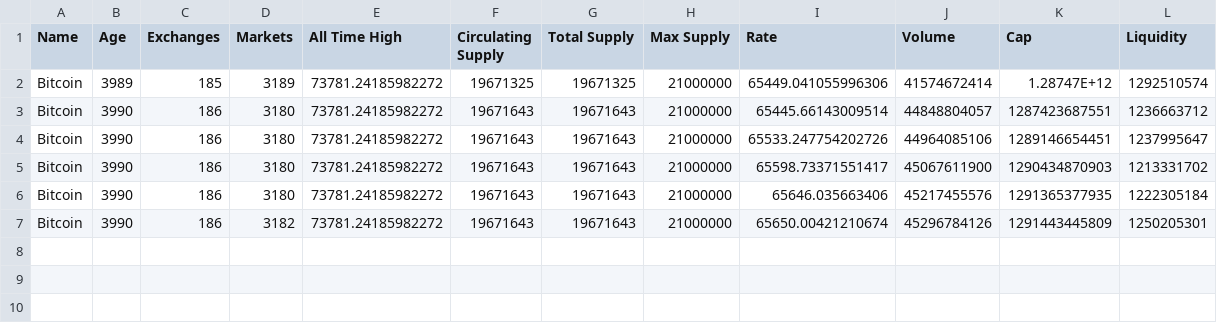
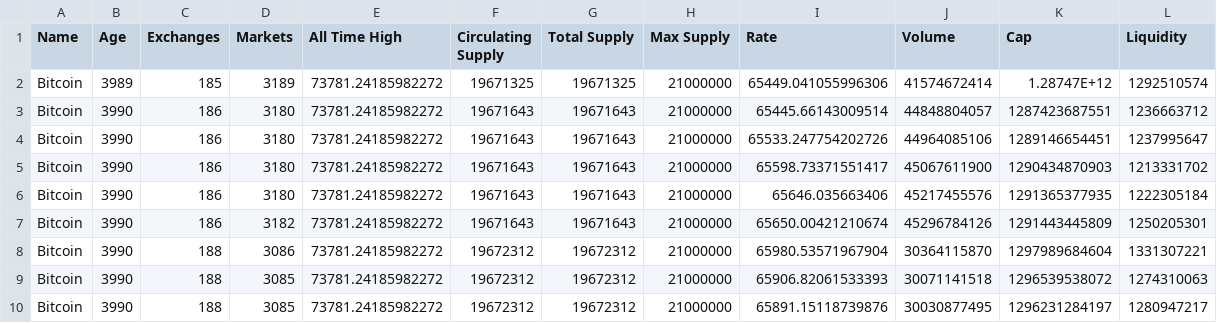
Before and after one commit to adityapuranik24/Crypto, a CSV file: Cleaned Data/sample_data.csv, drawn as a sheet; the diff names each change by its address in the sheet, - before the commit and + after, or states it on an @@ line.

```diff
--- a/Cleaned Data/sample_data.csv
+++ b/Cleaned Data/sample_data.csv
+row 8: Bitcoin | 3990 | 188 | 3086 | 73781.24185982272 | 19672312 | 19672312 | 21000000 | 65980.53571967904 | 30364115870 | 1297989684604 | 1331307221
+row 9: Bitcoin | 3990 | 188 | 3085 | 73781.24185982272 | 19672312 | 19672312 | 21000000 | 65906.82061533393 | 30071141518 | 1296539538072 | 1274310063
+row 10: Bitcoin | 3990 | 188 | 3085 | 73781.24185982272 | 19672312 | 19672312 | 21000000 | 65891.15118739876 | 30030877495 | 1296231284197 | 1280947217
```
Also changed, not shown: 7 other files.
